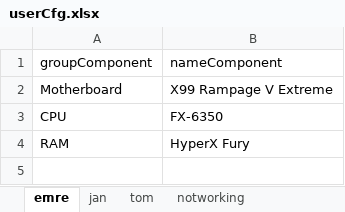
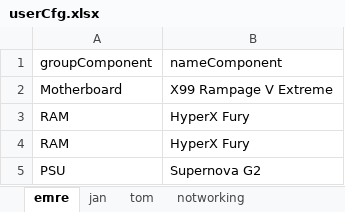
Before and after one commit to eFFecTM/PCBuilderTool, an Excel workbook: userCfg.xlsx, sheet emre, drawn as a sheet; values as stored, in another font and other column widths than the file's, no borders; removed rows and columns are numbered as before the commit, all else as after; the diff names each change by its address in the sheet, - before the commit and + after, or states it on an @@ line.

```diff
--- a/userCfg.xlsx (sheet emre)
+++ b/userCfg.xlsx (sheet emre)
-row 3: CPU | FX-6350
+row 4: RAM | HyperX Fury
+row 5: PSU | Supernova G2
```
Also changed, not shown: 12 other files.
